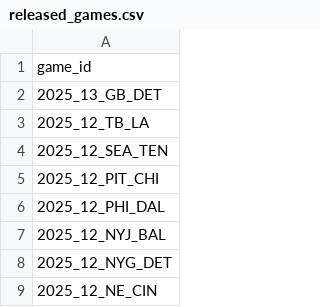
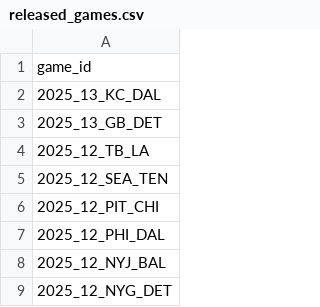
Before and after one commit to nflverse/nflverse-pbp-internal, a CSV file: released_games.csv, drawn as a sheet; only a part is shown; the shorter side is filled out with more unchanged rows.

```diff
--- a/released_games.csv
+++ b/released_games.csv
@@ -1,2 +1,3 @@
 game_id
+2025_13_KC_DAL
 2025_13_GB_DET
```
